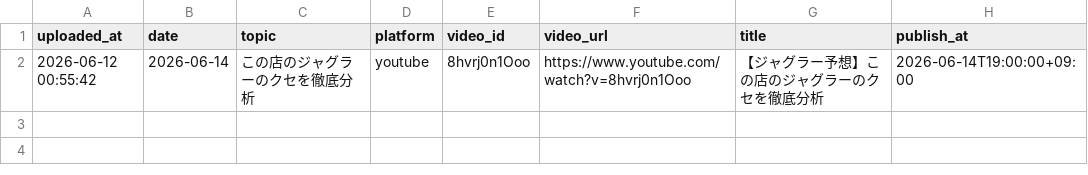
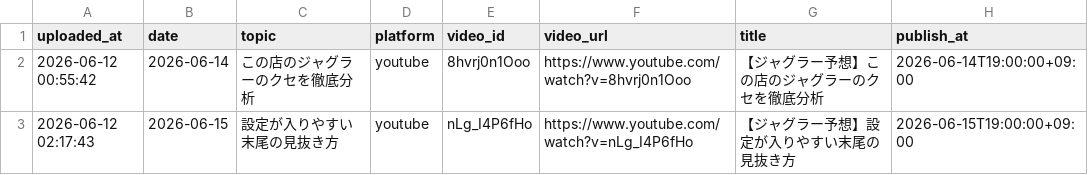
Before and after one commit to daisukenakagawa-blip/-, a CSV file: auto_video_uploader/uploaded_log.csv, drawn as a sheet; the diff names each change by its address in the sheet, - before the commit and + after, or states it on an @@ line.

```diff
--- a/auto_video_uploader/uploaded_log.csv
+++ b/auto_video_uploader/uploaded_log.csv
+row 3: 2026-06-12 02:17:43 | 2026-06-15 | 設定が入りやすい末尾の見抜き方 | youtube | nLg_I4P6fHo | https://www.youtube.com/watch?v=nLg_I4P6fHo | 【ジャグラー予想】設定が入りやすい末尾の見抜き方 | 2026-06-15T19:00:00+09:00
```
Also changed, not shown: auto_video_uploader/topics.csv.
